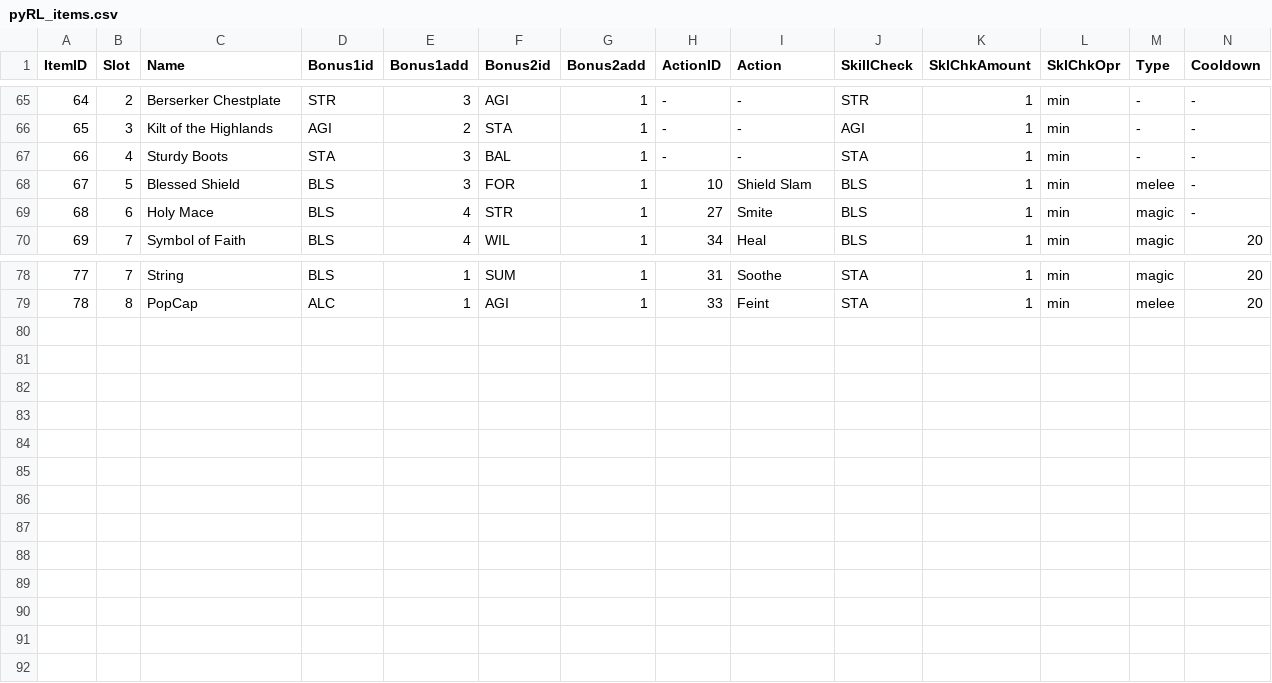
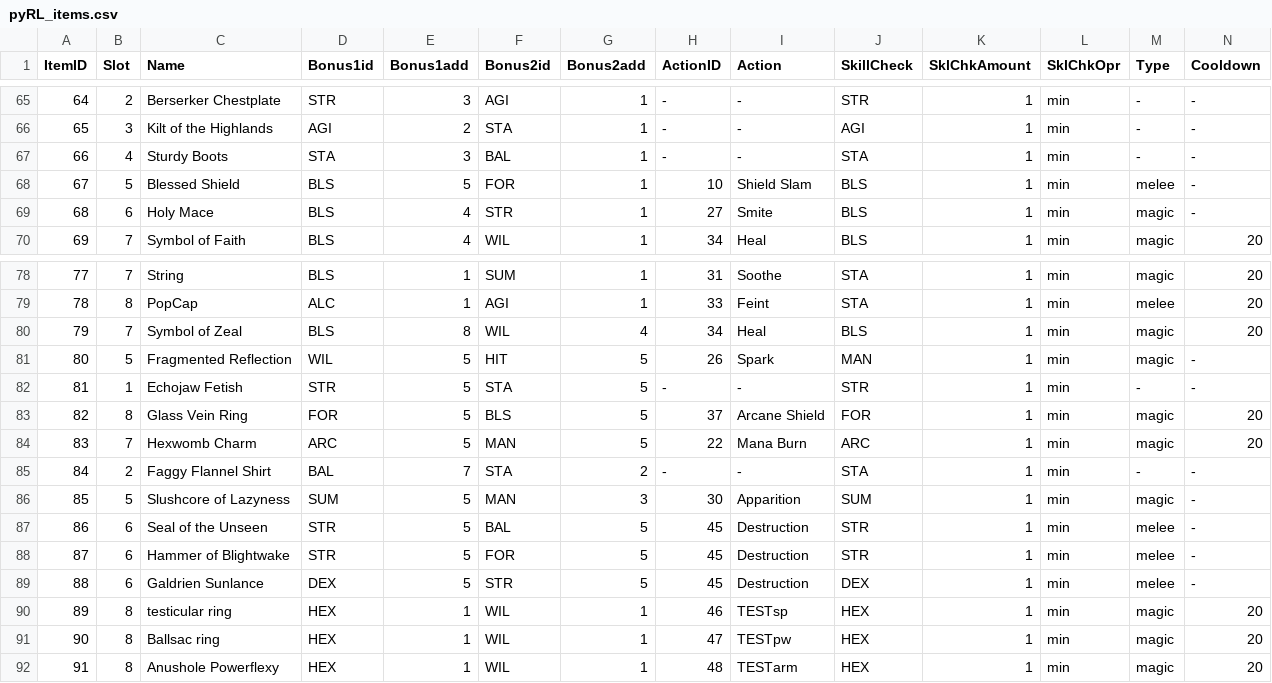
Before and after one commit to sceadwian/zDrugMaker, a CSV file: pyRLuta/pyRL_items.csv, drawn as a sheet; only a part is shown, gaps mark what is left out; the diff covers the shown part only.

```diff
--- a/pyRLuta/pyRL_items.csv
+++ b/pyRLuta/pyRL_items.csv
@@ -67,3 +67,3 @@ ItemID,Slot,Name,Bonus1id,Bonus1add,Bonus2id,Bonus2add,ActionID,Action,SkillChec
 66,4,Sturdy Boots,STA,3,BAL,1,-,-,STA,1,min,-,-
-67,5,Blessed Shield,BLS,3,FOR,1,10,Shield Slam,BLS,1,min,melee,-
+67,5,Blessed Shield,BLS,5,FOR,1,10,Shield Slam,BLS,1,min,melee,-
 68,6,Holy Mace,BLS,4,STR,1,27,Smite,BLS,1,min,magic,-
@@ -79 +79,14 @@ ItemID,Slot,Name,Bonus1id,Bonus1add,Bonus2id,Bonus2add,ActionID,Action,SkillChec
 78,8,PopCap,ALC,1,AGI,1,33,Feint,STA,1,min,melee,20
+79,7,Symbol of Zeal,BLS,8,WIL,4,34,Heal,BLS,1,min,magic,20
+80,5,Fragmented Reflection,WIL,5,HIT,5,26,Spark,MAN,1,min,magic,-
+81,1,Echojaw Fetish,STR,5,STA,5,-,-,STR,1,min,-,-
+82,8,Glass Vein Ring,FOR,5,BLS,5,37,Arcane Shield,FOR,1,min,magic,20
+83,7,Hexwomb Charm,ARC,5,MAN,5,22,Mana Burn,ARC,1,min,magic,20
+84,2,Faggy Flannel Shirt,BAL,7,STA,2,-,-,STA,1,min,-,-
+85,5,Slushcore of Lazyness,SUM,5,MAN,3,30,Apparition,SUM,1,min,magic,-
+86,6,Seal of the Unseen,STR,5,BAL,5,45,Destruction,STR,1,min,melee,-
+87,6,Hammer of Blightwake,STR,5,FOR,5,45,Destruction,STR,1,min,melee,-
+88,6,Galdrien Sunlance,DEX,5,STR,5,45,Destruction,DEX,1,min,melee,-
+89,8,testicular ring,HEX,1,WIL,1,46,TESTsp,HEX,1,min,magic,20
+90,8,Ballsac ring,HEX,1,WIL,1,47,TESTpw,HEX,1,min,magic,20
+91,8,Anushole Powerflexy,HEX,1,WIL,1,48,TESTarm,HEX,1,min,magic,20
```
Also changed, not shown: 9 edited cells elsewhere in this file, pyRLuta/pyRL_actions.csv, pyRLuta/pyRL_leaderboard.csv, 2 other files.
